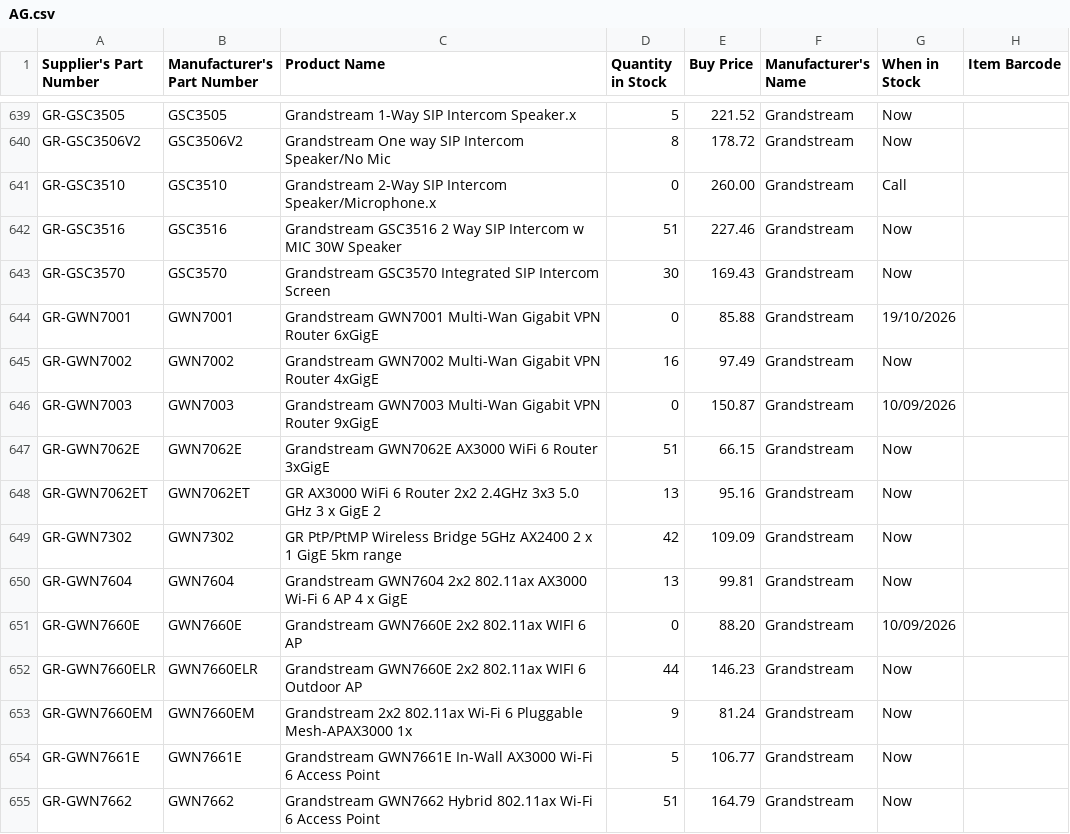
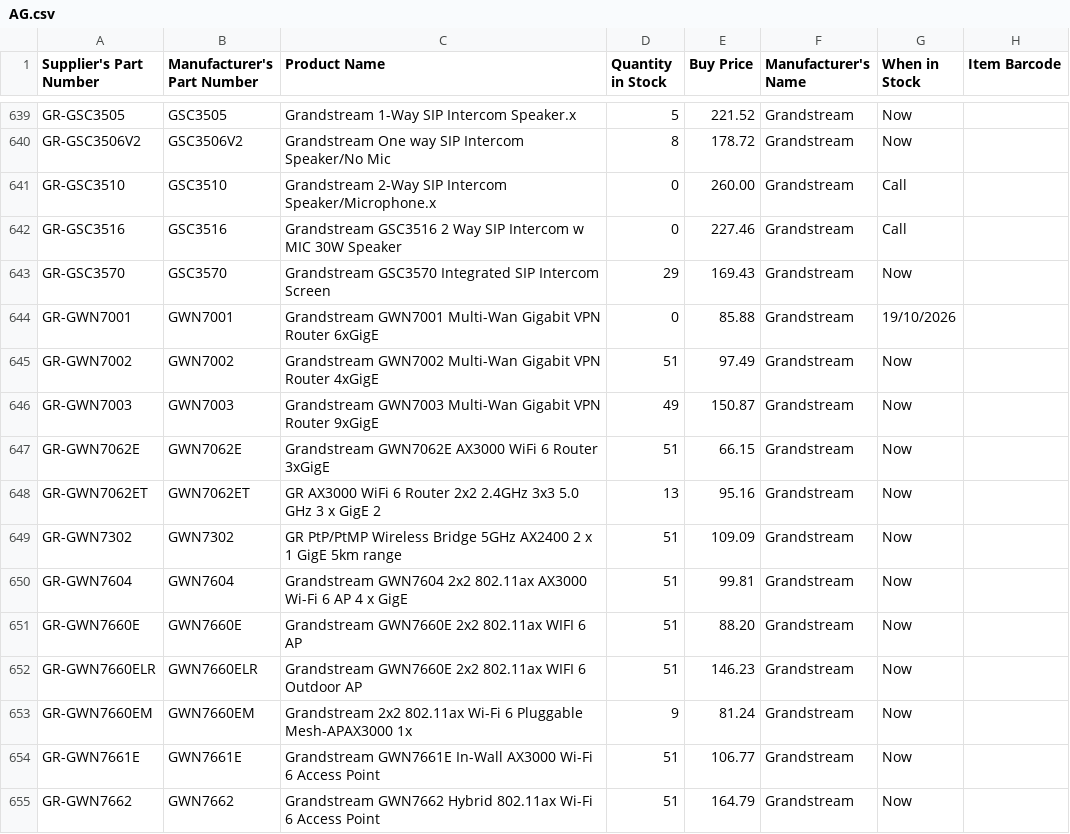
Before and after one commit to weberyuweili/cackle-catalogs, a CSV file: AG.csv, drawn as a sheet; only a part is shown, gaps mark what is left out; the diff covers the shown part only.

Commit message:
UpdateAG.csv

```diff
--- a/AG.csv
+++ b/AG.csv
@@ -641,15 +641,15 @@
 "GR-GSC3510","GSC3510","Grandstream 2-Way SIP Intercom Speaker/Microphone.x",0,"260.00","Grandstream","Call",""
-"GR-GSC3516","GSC3516","Grandstream GSC3516 2 Way SIP Intercom w MIC 30W Speaker",51,"227.46","Grandstream","Now",""
-"GR-GSC3570","GSC3570","Grandstream GSC3570 Integrated SIP Intercom Screen",30,"169.43","Grandstream","Now",""
+"GR-GSC3516","GSC3516","Grandstream GSC3516 2 Way SIP Intercom w MIC 30W Speaker",0,"227.46","Grandstream","Call",""
+"GR-GSC3570","GSC3570","Grandstream GSC3570 Integrated SIP Intercom Screen",29,"169.43","Grandstream","Now",""
 "GR-GWN7001","GWN7001","Grandstream GWN7001 Multi-Wan Gigabit VPN Router 6xGigE",0,"85.88","Grandstream","19/10/2026",""
-"GR-GWN7002","GWN7002","Grandstream GWN7002 Multi-Wan Gigabit VPN Router 4xGigE",16,"97.49","Grandstream","Now",""
-"GR-GWN7003","GWN7003","Grandstream GWN7003 Multi-Wan Gigabit VPN Router 9xGigE",0,"150.87","Grandstream","10/09/2026",""
+"GR-GWN7002","GWN7002","Grandstream GWN7002 Multi-Wan Gigabit VPN Router 4xGigE",51,"97.49","Grandstream","Now",""
+"GR-GWN7003","GWN7003","Grandstream GWN7003 Multi-Wan Gigabit VPN Router 9xGigE",49,"150.87","Grandstream","Now",""
 "GR-GWN7062E","GWN7062E","Grandstream GWN7062E AX3000 WiFi 6 Router 3xGigE",51,"66.15","Grandstream","Now",""
 "GR-GWN7062ET","GWN7062ET","GR AX3000 WiFi 6 Router 2x2 2.4GHz 3x3 5.0 GHz 3 x GigE 2",13,"95.16","Grandstream","Now",""
-"GR-GWN7302","GWN7302","GR PtP/PtMP Wireless Bridge 5GHz AX2400 2 x 1 GigE 5km range",42,"109.09","Grandstream","Now",""
-"GR-GWN7604","GWN7604","Grandstream GWN7604 2x2 802.11ax AX3000 Wi-Fi 6 AP 4 x GigE",13,"99.81","Grandstream","Now",""
-"GR-GWN7660E","GWN7660E","Grandstream GWN7660E 2x2 802.11ax WIFI 6 AP",0,"88.20","Grandstream","10/09/2026",""
-"GR-GWN7660ELR","GWN7660ELR","Grandstream GWN7660E 2x2 802.11ax WIFI 6 Outdoor AP",44,"146.23","Grandstream","Now",""
+"GR-GWN7302","GWN7302","GR PtP/PtMP Wireless Bridge 5GHz AX2400 2 x 1 GigE 5km range",51,"109.09","Grandstream","Now",""
+"GR-GWN7604","GWN7604","Grandstream GWN7604 2x2 802.11ax AX3000 Wi-Fi 6 AP 4 x GigE",51,"99.81","Grandstream","Now",""
+"GR-GWN7660E","GWN7660E","Grandstream GWN7660E 2x2 802.11ax WIFI 6 AP",51,"88.20","Grandstream","Now",""
+"GR-GWN7660ELR","GWN7660ELR","Grandstream GWN7660E 2x2 802.11ax WIFI 6 Outdoor AP",51,"146.23","Grandstream","Now",""
 "GR-GWN7660EM","GWN7660EM","Grandstream 2x2 802.11ax Wi-Fi 6 Pluggable Mesh-APAX3000 1x",9,"81.24","Grandstream","Now",""
-"GR-GWN7661E","GWN7661E","Grandstream GWN7661E In-Wall AX3000 Wi-Fi 6 Access Point",5,"106.77","Grandstream","Now",""
+"GR-GWN7661E","GWN7661E","Grandstream GWN7661E In-Wall AX3000 Wi-Fi 6 Access Point",51,"106.77","Grandstream","Now",""
 "GR-GWN7662","GWN7662","Grandstream GWN7662 Hybrid 802.11ax Wi-Fi 6 Access Point",51,"164.79","Grandstream","Now",""
```
Also changed, not shown: 54 edited cells elsewhere in this file.
